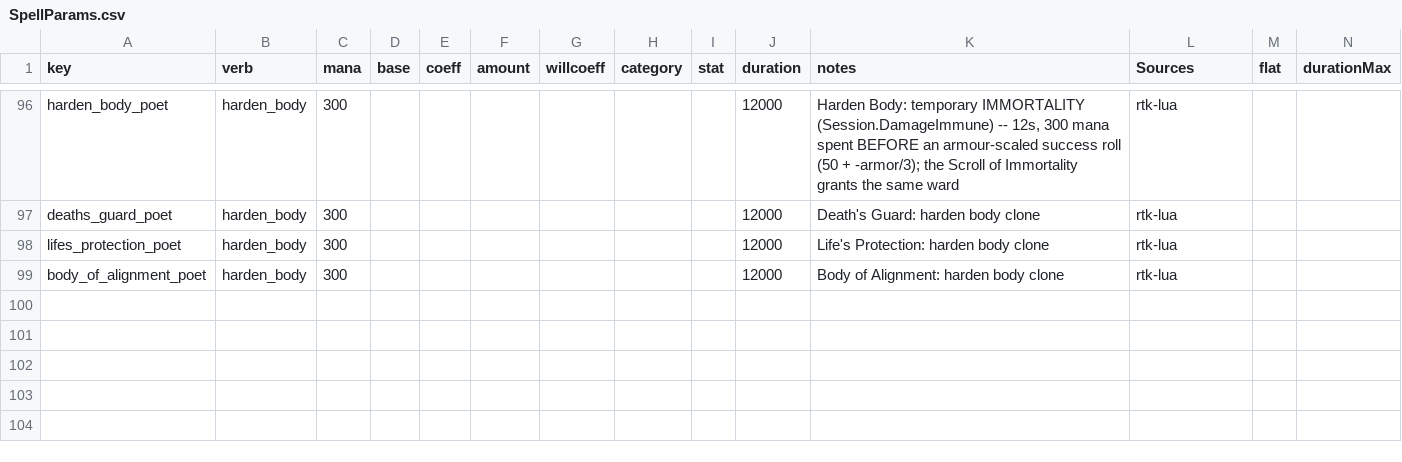
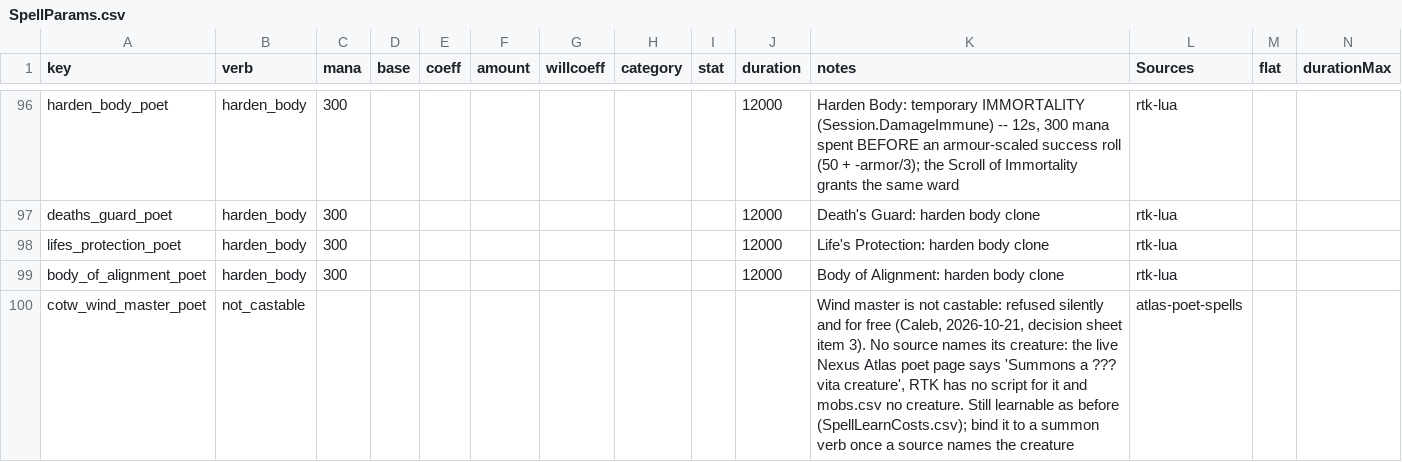
Before and after one commit to Essorcal/Project1998, a CSV file: game-data/SpellParams.csv, drawn as a sheet; only a part is shown, gaps mark what is left out; rows hold the shown columns only; the diff names each change by its address in the sheet, - before the commit and + after, or states it on an @@ line.

Commit message:
Wind master is refused for free and silently until a source names its creature
The Poet's Sam San summon (cotw_wind_master_poet) has no Pets.csv row, so its cast fell through to the
generic misc verb: 10 mana, "You cast Wind master.", the cast pose and the row's 480 s aether, and nothing
summoned. No source we hold names the creature. The live Nexus Atlas poet page describes it as "Summons a
??? vita creature" (briefs/sources/era-pages/atlas_live_poet_20261010.html, Wind master block), RTK has no
script for it and mobs.csv has no creature. Caleb chose on 2026-10-21 (decision sheet item 3) to make it
not castable until a source names its creature.

A SpellParams.csv row binds it to a new verb, verbs.not_castable, which returns false before anything is
spent. ApplyCast runs a SpellParams binding first and returns its verdict, so the cast charges no mana,
arms no aether and summons nothing, and HandleCast prints no line and plays no pose. Its row is Utility,
so it never held the cast/swing slot either. Data, not C#: the binding and its reason live in the
SpellParams row (Sources atlas-poet-spells), and binding Wind master to a summon later is a row edit.

It stays learnable as today. Refusing the cast did not need the learn row touched; SpellLearnCosts.csv
still has the Poet row at level 99 for 350,000 coins.

Generated files, regenerated by their tools: the dispatch fixture (P1998_SPELL_ROUTES_OUT) moves that one
spell from verb=misc to verb=not_castable row, with the header history carried over by hand as before, and
the game-data README census (Tools readme-tables) counts 99 SpellParams rows where it counted 98.

WindMasterUncastableTests, beside WindPetCooldownTests, red without the verb and the row in Debug and
Release and green with them:
- a real 0x0F cast sends no line and no pose and leaves the mana, the aether, the slot and the map as they
  were (red: "You cast Wind master.", 1 pose, 9990 mana, 480000 ms aether);
- the Poet's learn row is unchanged (green on both).
SpellDispatchRouteTests and the README census fact are red without the change too, on that one line each.

```diff
--- a/game-data/SpellParams.csv
+++ b/game-data/SpellParams.csv
+row 100: cotw_wind_master_poet | not_castable |  |  |  |  |  |  |  |  | Wind master is not castable: refused silently and for free (Caleb, 2026-10-21, decision sheet item 3). No source names its creature: the live Nexus Atlas poet page says 'Summons a ??? vita creature', RTK has no script for it and mobs.csv no creature. Still learnable as before (SpellLearnCosts.csv); bind it to a summon verb once a source names the creature | atlas-poet-spells
```
Also changed, not shown: 4 other files.
